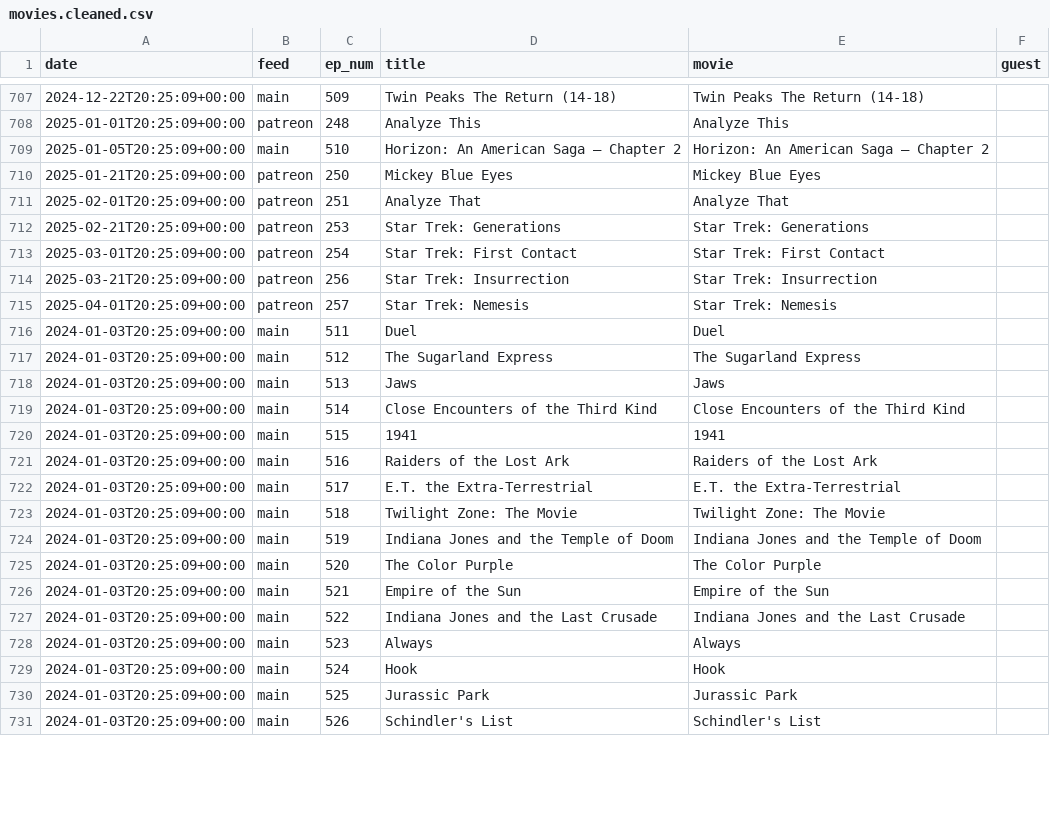
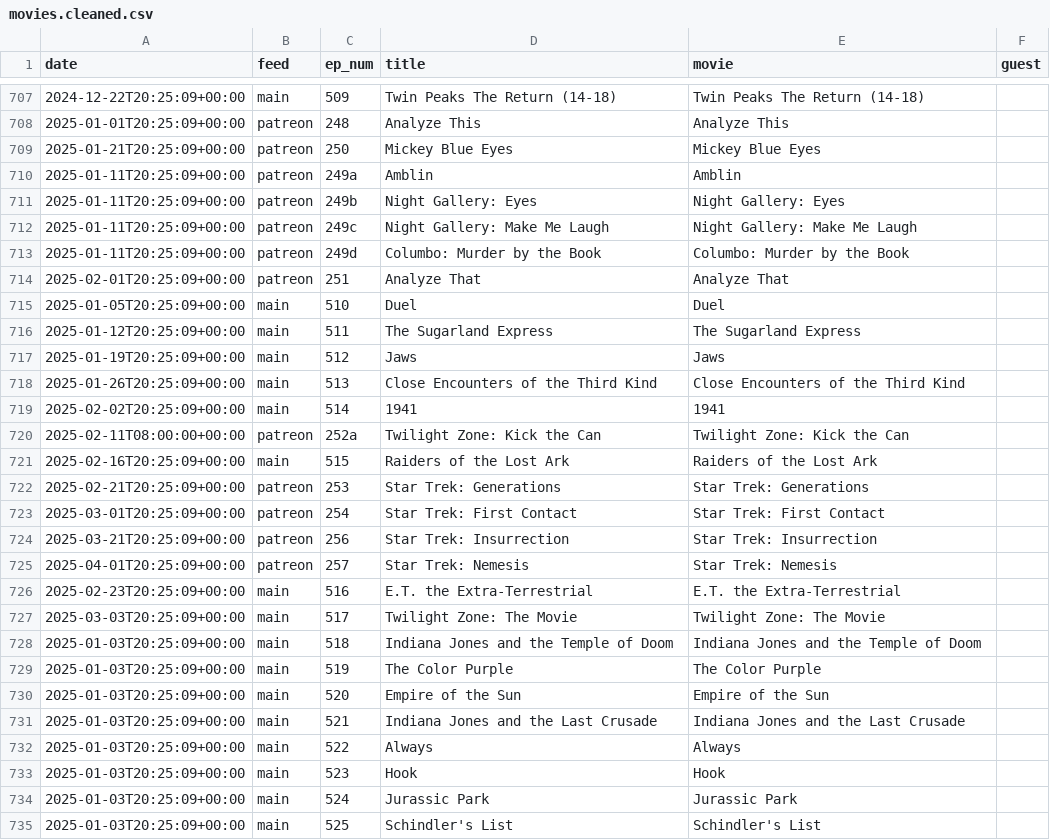
Before and after one commit to mark-jb/blankcheck, a CSV file: movies.cleaned.csv, drawn as a sheet; only a part is shown, gaps mark what is left out; the diff covers the shown part only.

```diff
--- a/movies.cleaned.csv
+++ b/movies.cleaned.csv
@@ -708,5 +708,15 @@ date,feed,ep_num,title,movie,guest
 2025-01-01T20:25:09+00:00,patreon,248,Analyze This,Analyze This,
-2025-01-05T20:25:09+00:00,main,510,Horizon: An American Saga – Chapter 2,Horizon: An American Saga – Chapter 2,
 2025-01-21T20:25:09+00:00,patreon,250,Mickey Blue Eyes,Mickey Blue Eyes,
+2025-01-11T20:25:09+00:00,patreon,249a,Amblin,Amblin,
+2025-01-11T20:25:09+00:00,patreon,249b,Night Gallery: Eyes,Night Gallery: Eyes,
+2025-01-11T20:25:09+00:00,patreon,249c,Night Gallery: Make Me Laugh,Night Gallery: Make Me Laugh,
+2025-01-11T20:25:09+00:00,patreon,249d,Columbo: Murder by the Book,Columbo: Murder by the Book,
 2025-02-01T20:25:09+00:00,patreon,251,Analyze That,Analyze That,
+2025-01-05T20:25:09+00:00,main,510,Duel,Duel,
+2025-01-12T20:25:09+00:00,main,511,The Sugarland Express,The Sugarland Express,
+2025-01-19T20:25:09+00:00,main,512,Jaws,Jaws,
+2025-01-26T20:25:09+00:00,main,513,Close Encounters of the Third Kind,Close Encounters of the Third Kind,
+2025-02-02T20:25:09+00:00,main,514,1941,1941,
+2025-02-11T08:00:00+00:00,patreon,252a,"Twilight Zone: Kick the Can","Twilight Zone: Kick the Can",
+2025-02-16T20:25:09+00:00,main,515,Raiders of the Lost Ark,Raiders of the Lost Ark,
 2025-02-21T20:25:09+00:00,patreon,253,Star Trek: Generations,Star Trek: Generations,
@@ -715,17 +725,11 @@ date,feed,ep_num,title,movie,guest
 2025-04-01T20:25:09+00:00,patreon,257,Star Trek: Nemesis,Star Trek: Nemesis,
-2024-01-03T20:25:09+00:00,main,511,Duel,Duel,
-2024-01-03T20:25:09+00:00,main,512,The Sugarland Express,The Sugarland Express,
-2024-01-03T20:25:09+00:00,main,513,Jaws,Jaws,
-2024-01-03T20:25:09+00:00,main,514,Close Encounters of the Third Kind,Close Encounters of the Third Kind,
-2024-01-03T20:25:09+00:00,main,515,1941,1941,
-2024-01-03T20:25:09+00:00,main,516,Raiders of the Lost Ark,Raiders of the Lost Ark,
-2024-01-03T20:25:09+00:00,main,517,E.T. the Extra-Terrestrial,E.T. the Extra-Terrestrial,
-2024-01-03T20:25:09+00:00,main,518,Twilight Zone: The Movie,Twilight Zone: The Movie,
-2024-01-03T20:25:09+00:00,main,519,Indiana Jones and the Temple of Doom,Indiana Jones and the Temple of Doom,
-2024-01-03T20:25:09+00:00,main,520,The Color Purple,The Color Purple,
-2024-01-03T20:25:09+00:00,main,521,Empire of the Sun,Empire of the Sun,
-2024-01-03T20:25:09+00:00,main,522,Indiana Jones and the Last Crusade,Indiana Jones and the Last Crusade,
-2024-01-03T20:25:09+00:00,main,523,Always,Always,
-2024-01-03T20:25:09+00:00,main,524,Hook,Hook,
-2024-01-03T20:25:09+00:00,main,525,Jurassic Park,Jurassic Park,
-2024-01-03T20:25:09+00:00,main,526,Schindler's List,Schindler's List,
+2025-02-23T20:25:09+00:00,main,516,E.T. the Extra-Terrestrial,E.T. the Extra-Terrestrial,
+2025-03-03T20:25:09+00:00,main,517,Twilight Zone: The Movie,Twilight Zone: The Movie,
+2025-01-03T20:25:09+00:00,main,518,Indiana Jones and the Temple of Doom,Indiana Jones and the Temple of Doom,
+2025-01-03T20:25:09+00:00,main,519,The Color Purple,The Color Purple,
+2025-01-03T20:25:09+00:00,main,520,Empire of the Sun,Empire of the Sun,
+2025-01-03T20:25:09+00:00,main,521,Indiana Jones and the Last Crusade,Indiana Jones and the Last Crusade,
+2025-01-03T20:25:09+00:00,main,522,Always,Always,
+2025-01-03T20:25:09+00:00,main,523,Hook,Hook,
+2025-01-03T20:25:09+00:00,main,524,Jurassic Park,Jurassic Park,
+2025-01-03T20:25:09+00:00,main,525,Schindler's List,Schindler's List,
```
Also changed, not shown: 1 added row and 1 edited cell elsewhere in this file, manual.castlist.csv, 1 other file.
